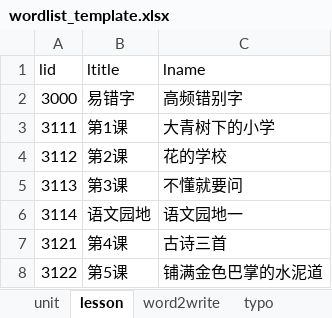
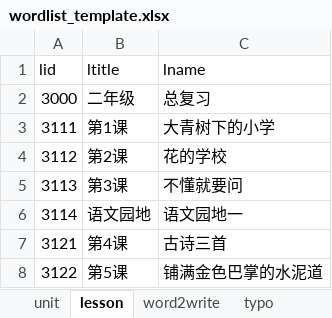
Before and after one commit to zkzchb/dictation, an Excel workbook: wordlist_template.xlsx, sheet lesson, drawn as a sheet; only a part is shown; values as stored, in another font and other column widths than the file's, no borders; the diff names each change by its address in the sheet, - before the commit and + after, or states it on an @@ line.

```diff
--- a/wordlist_template.xlsx (sheet lesson)
+++ b/wordlist_template.xlsx (sheet lesson)
-B2 (ltitle): 易错字
+B2 (ltitle): 二年级
-C2 (lname): 高频错别字
+C2 (lname): 总复习
```
Also changed, not shown: sheet word2write, sheet vocab, sheet polyphonic, sheet typo, 6 other files.
